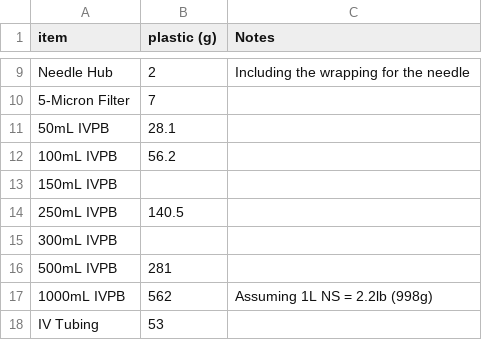
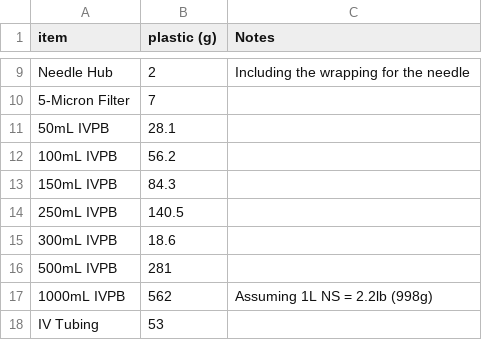
Before and after one commit to chaynsaw/antibiotic-calculator-v2, a CSV file: public/data/weights-and-notes.csv, drawn as a sheet; only a part is shown, gaps mark what is left out.

Commit message:
Update from Google Sheets

```diff
--- a/public/data/weights-and-notes.csv
+++ b/public/data/weights-and-notes.csv
@@ -12,5 +12,5 @@ Needle Hub,2,Including the wrapping for the needle
 100mL IVPB,56.2,
-150mL IVPB,,
+150mL IVPB,84.3,
 250mL IVPB,140.5,
-300mL IVPB,,
+300mL IVPB,18.6,
 500mL IVPB,281,
```
